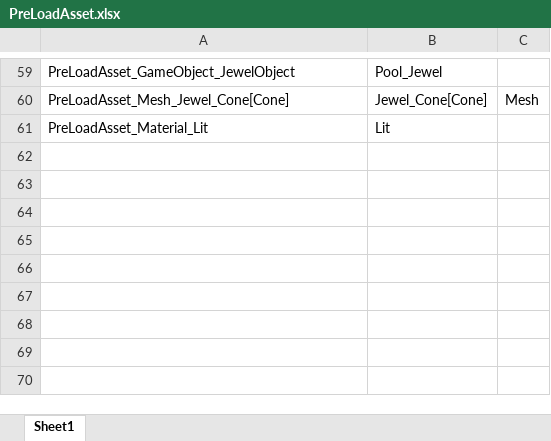
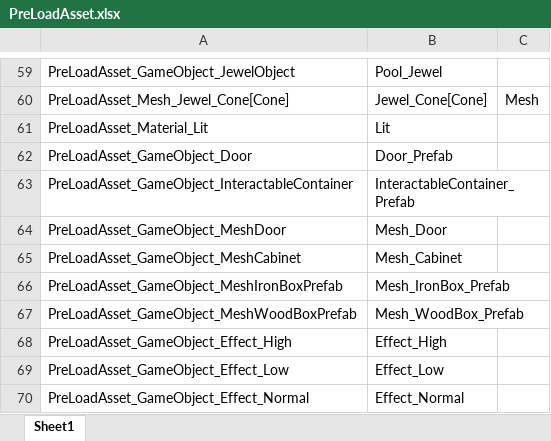
Before and after one commit to 6th-OzCooding/JewelThief, an Excel workbook: JsonConverter/ExcelFiles/PreLoadAsset.xlsx, sheet Sheet1, drawn as a sheet; only a part is shown, gaps mark what is left out; values as stored, in another font and other column widths than the file's, no borders; charts and pictures not drawn; the diff names each change by its address in the sheet, - before the commit and + after, or states it on an @@ line.

```diff
--- a/JsonConverter/ExcelFiles/PreLoadAsset.xlsx (sheet Sheet1)
+++ b/JsonConverter/ExcelFiles/PreLoadAsset.xlsx (sheet Sheet1)
+row 62: PreLoadAsset_GameObject_Door | Door_Prefab
+row 63: PreLoadAsset_GameObject_InteractableContainer | InteractableContainer_Prefab
+row 64: PreLoadAsset_GameObject_MeshDoor | Mesh_Door
+row 65: PreLoadAsset_GameObject_MeshCabinet | Mesh_Cabinet
+row 66: PreLoadAsset_GameObject_MeshIronBoxPrefab | Mesh_IronBox_Prefab
+row 67: PreLoadAsset_GameObject_MeshWoodBoxPrefab | Mesh_WoodBox_Prefab
+row 68: PreLoadAsset_GameObject_Effect_High | Effect_High
+row 69: PreLoadAsset_GameObject_Effect_Low | Effect_Low
+row 70: PreLoadAsset_GameObject_Effect_Normal | Effect_Normal
```
Also changed, not shown: charts or pictures, JsonConverter/ExcelFiles/Door.xlsx, JsonConverter/ExcelFiles/InteractableContainer.xlsx, 33 other files.
